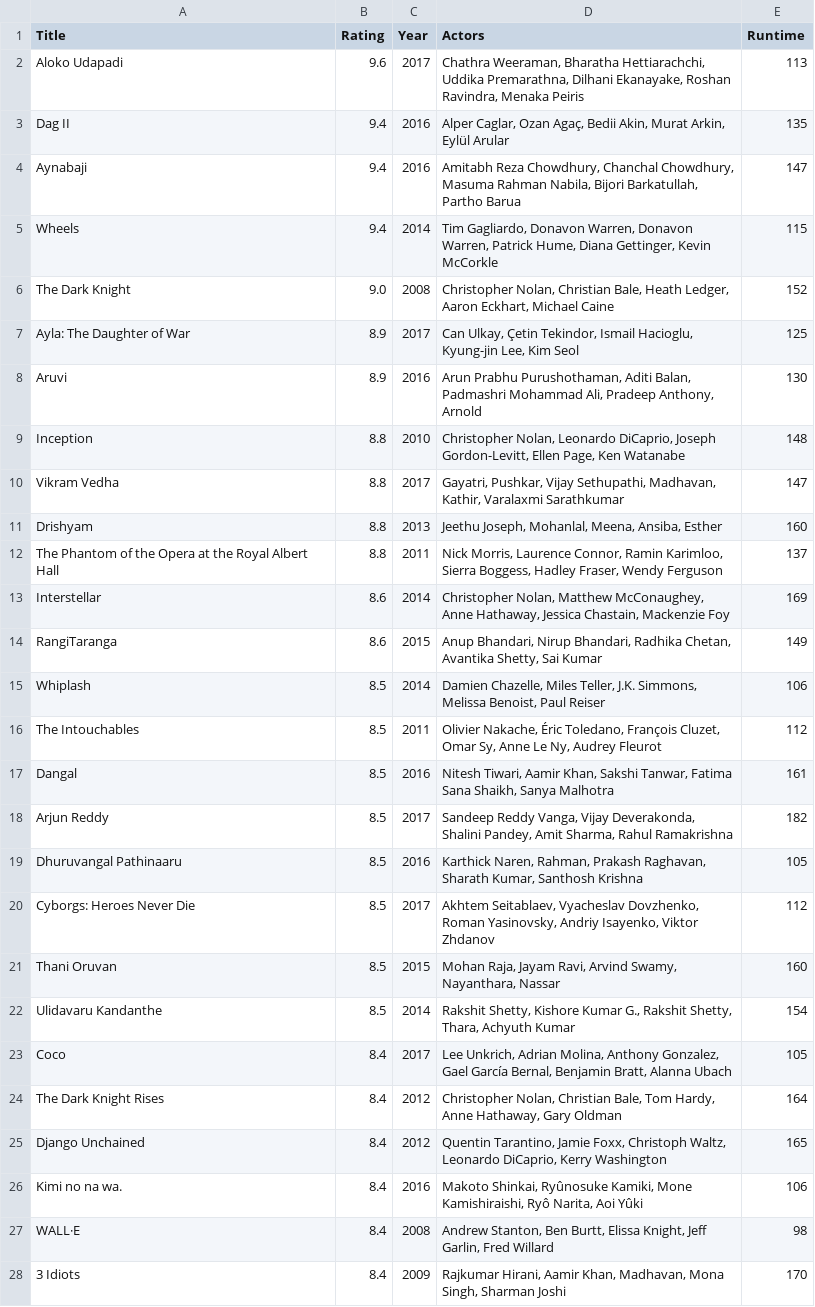
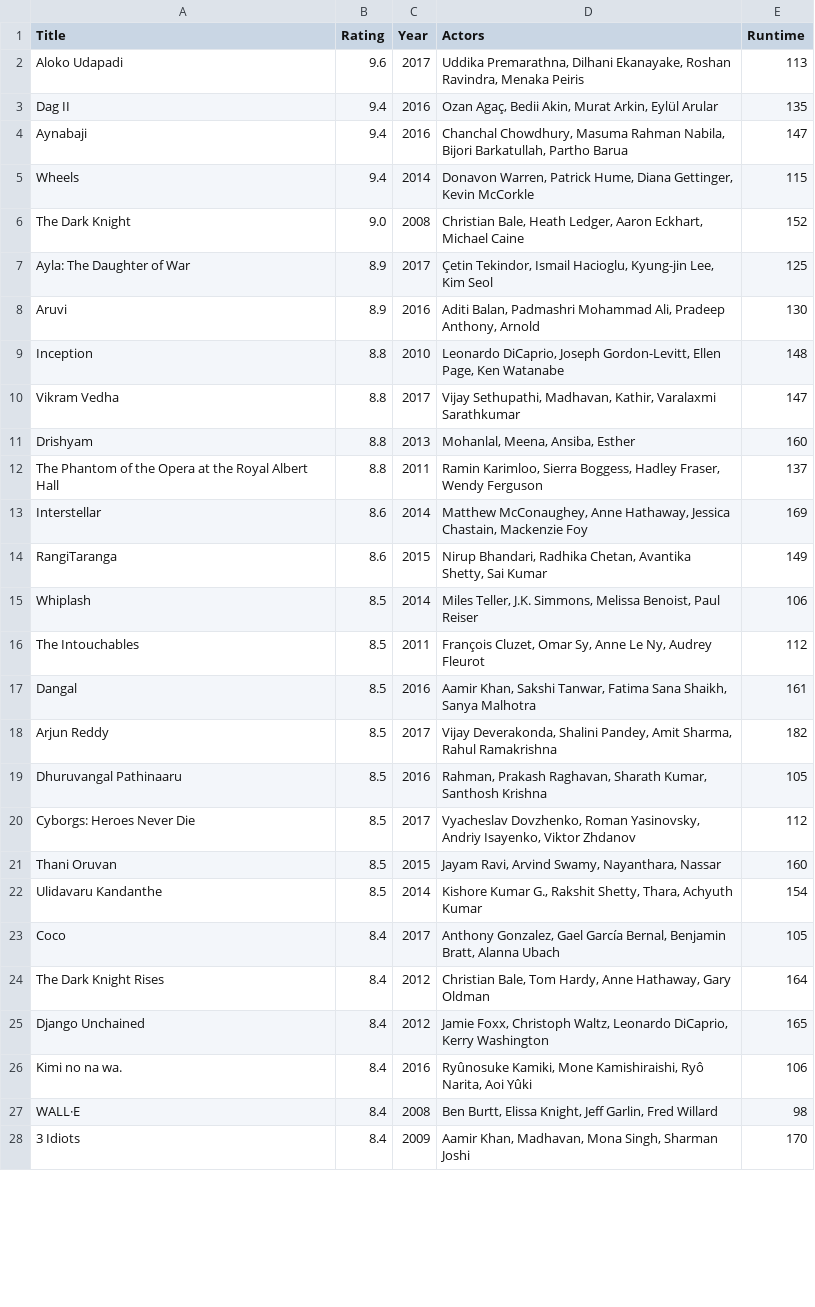
Before and after one commit to yangyangto/Dataprocessing, a CSV file: Homework/Week_1/movies.csv, drawn as a sheet; only a part is shown; the diff covers the shown part only.

```diff
--- a/Homework/Week_1/movies.csv
+++ b/Homework/Week_1/movies.csv
@@ -1,28 +1,28 @@
 Title,Rating,Year,Actors,Runtime
-Aloko Udapadi,9.6,2017,"Chathra Weeraman, Bharatha Hettiarachchi, Uddika Premarathna, Dilhani Ekanayake, Roshan Ravindra, Menaka Peiris",113
-Dag II,9.4,2016,"Alper Caglar, Ozan Agaç, Bedii Akin, Murat Arkin, Eylül Arular",135
-Aynabaji,9.4,2016,"Amitabh Reza Chowdhury, Chanchal Chowdhury, Masuma Rahman Nabila, Bijori Barkatullah, Partho Barua",147
-Wheels,9.4,2014,"Tim Gagliardo, Donavon Warren, Donavon Warren, Patrick Hume, Diana Gettinger, Kevin McCorkle",115
-The Dark Knight,9.0,2008,"Christopher Nolan, Christian Bale, Heath Ledger, Aaron Eckhart, Michael Caine",152
-Ayla: The Daughter of War,8.9,2017,"Can Ulkay, Çetin Tekindor, Ismail Hacioglu, Kyung-jin Lee, Kim Seol",125
-Aruvi,8.9,2016,"Arun Prabhu Purushothaman, Aditi Balan, Padmashri Mohammad Ali, Pradeep Anthony, Arnold",130
-Inception,8.8,2010,"Christopher Nolan, Leonardo DiCaprio, Joseph Gordon-Levitt, Ellen Page, Ken Watanabe",148
-Vikram Vedha,8.8,2017,"Gayatri, Pushkar, Vijay Sethupathi, Madhavan, Kathir, Varalaxmi Sarathkumar",147
-Drishyam,8.8,2013,"Jeethu Joseph, Mohanlal, Meena, Ansiba, Esther",160
-The Phantom of the Opera at the Royal Albert Hall,8.8,2011,"Nick Morris, Laurence Connor, Ramin Karimloo, Sierra Boggess, Hadley Fraser, Wendy Ferguson",137
-Interstellar,8.6,2014,"Christopher Nolan, Matthew McConaughey, Anne Hathaway, Jessica Chastain, Mackenzie Foy",169
-RangiTaranga,8.6,2015,"Anup Bhandari, Nirup Bhandari, Radhika Chetan, Avantika Shetty, Sai Kumar",149
-Whiplash,8.5,2014,"Damien Chazelle, Miles Teller, J.K. Simmons, Melissa Benoist, Paul Reiser",106
-The Intouchables,8.5,2011,"Olivier Nakache, Éric Toledano, François Cluzet, Omar Sy, Anne Le Ny, Audrey Fleurot",112
-Dangal,8.5,2016,"Nitesh Tiwari, Aamir Khan, Sakshi Tanwar, Fatima Sana Shaikh, Sanya Malhotra",161
-Arjun Reddy,8.5,2017,"Sandeep Reddy Vanga, Vijay Deverakonda, Shalini Pandey, Amit Sharma, Rahul Ramakrishna",182
-Dhuruvangal Pathinaaru,8.5,2016,"Karthick Naren, Rahman, Prakash Raghavan, Sharath Kumar, Santhosh Krishna",105
-Cyborgs: Heroes Never Die,8.5,2017,"Akhtem Seitablaev, Vyacheslav Dovzhenko, Roman Yasinovsky, Andriy Isayenko, Viktor Zhdanov",112
-Thani Oruvan,8.5,2015,"Mohan Raja, Jayam Ravi, Arvind Swamy, Nayanthara, Nassar",160
-Ulidavaru Kandanthe,8.5,2014,"Rakshit Shetty, Kishore Kumar G., Rakshit Shetty, Thara, Achyuth Kumar",154
-Coco,8.4,2017,"Lee Unkrich, Adrian Molina, Anthony Gonzalez, Gael García Bernal, Benjamin Bratt, Alanna Ubach",105
-The Dark Knight Rises,8.4,2012,"Christopher Nolan, Christian Bale, Tom Hardy, Anne Hathaway, Gary Oldman",164
-Django Unchained,8.4,2012,"Quentin Tarantino, Jamie Foxx, Christoph Waltz, Leonardo DiCaprio, Kerry Washington",165
-Kimi no na wa.,8.4,2016,"Makoto Shinkai, Ryûnosuke Kamiki, Mone Kamishiraishi, Ryô Narita, Aoi Yûki",106
-WALL·E,8.4,2008,"Andrew Stanton, Ben Burtt, Elissa Knight, Jeff Garlin, Fred Willard",98
-3 Idiots,8.4,2009,"Rajkumar Hirani, Aamir Khan, Madhavan, Mona Singh, Sharman Joshi",170
+Aloko Udapadi,9.6,2017,"Uddika Premarathna, Dilhani Ekanayake, Roshan Ravindra, Menaka Peiris",113
+Dag II,9.4,2016,"Ozan Agaç, Bedii Akin, Murat Arkin, Eylül Arular",135
+Aynabaji,9.4,2016,"Chanchal Chowdhury, Masuma Rahman Nabila, Bijori Barkatullah, Partho Barua",147
+Wheels,9.4,2014,"Donavon Warren, Patrick Hume, Diana Gettinger, Kevin McCorkle",115
+The Dark Knight,9.0,2008,"Christian Bale, Heath Ledger, Aaron Eckhart, Michael Caine",152
+Ayla: The Daughter of War,8.9,2017,"Çetin Tekindor, Ismail Hacioglu, Kyung-jin Lee, Kim Seol",125
+Aruvi,8.9,2016,"Aditi Balan, Padmashri Mohammad Ali, Pradeep Anthony, Arnold",130
+Inception,8.8,2010,"Leonardo DiCaprio, Joseph Gordon-Levitt, Ellen Page, Ken Watanabe",148
+Vikram Vedha,8.8,2017,"Vijay Sethupathi, Madhavan, Kathir, Varalaxmi Sarathkumar",147
+Drishyam,8.8,2013,"Mohanlal, Meena, Ansiba, Esther",160
+The Phantom of the Opera at the Royal Albert Hall,8.8,2011,"Ramin Karimloo, Sierra Boggess, Hadley Fraser, Wendy Ferguson",137
+Interstellar,8.6,2014,"Matthew McConaughey, Anne Hathaway, Jessica Chastain, Mackenzie Foy",169
+RangiTaranga,8.6,2015,"Nirup Bhandari, Radhika Chetan, Avantika Shetty, Sai Kumar",149
+Whiplash,8.5,2014,"Miles Teller, J.K. Simmons, Melissa Benoist, Paul Reiser",106
+The Intouchables,8.5,2011,"François Cluzet, Omar Sy, Anne Le Ny, Audrey Fleurot",112
+Dangal,8.5,2016,"Aamir Khan, Sakshi Tanwar, Fatima Sana Shaikh, Sanya Malhotra",161
+Arjun Reddy,8.5,2017,"Vijay Deverakonda, Shalini Pandey, Amit Sharma, Rahul Ramakrishna",182
+Dhuruvangal Pathinaaru,8.5,2016,"Rahman, Prakash Raghavan, Sharath Kumar, Santhosh Krishna",105
+Cyborgs: Heroes Never Die,8.5,2017,"Vyacheslav Dovzhenko, Roman Yasinovsky, Andriy Isayenko, Viktor Zhdanov",112
+Thani Oruvan,8.5,2015,"Jayam Ravi, Arvind Swamy, Nayanthara, Nassar",160
+Ulidavaru Kandanthe,8.5,2014,"Kishore Kumar G., Rakshit Shetty, Thara, Achyuth Kumar",154
+Coco,8.4,2017,"Anthony Gonzalez, Gael García Bernal, Benjamin Bratt, Alanna Ubach",105
+The Dark Knight Rises,8.4,2012,"Christian Bale, Tom Hardy, Anne Hathaway, Gary Oldman",164
+Django Unchained,8.4,2012,"Jamie Foxx, Christoph Waltz, Leonardo DiCaprio, Kerry Washington",165
+Kimi no na wa.,8.4,2016,"Ryûnosuke Kamiki, Mone Kamishiraishi, Ryô Narita, Aoi Yûki",106
+WALL·E,8.4,2008,"Ben Burtt, Elissa Knight, Jeff Garlin, Fred Willard",98
+3 Idiots,8.4,2009,"Aamir Khan, Madhavan, Mona Singh, Sharman Joshi",170
```
Also changed, not shown: 22 edited cells elsewhere in this file, 4 other files.
